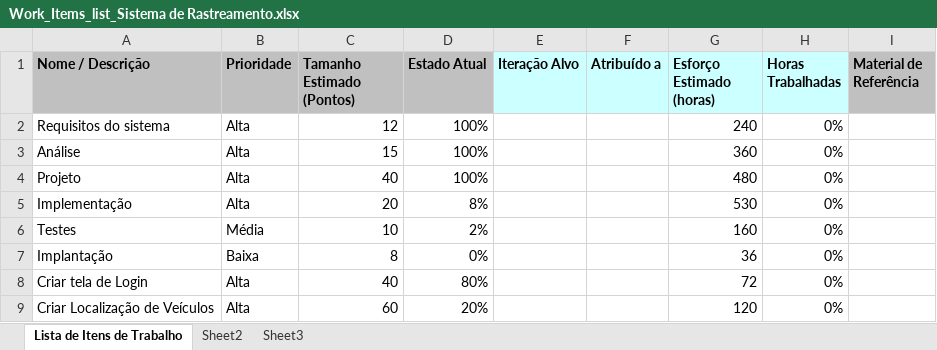
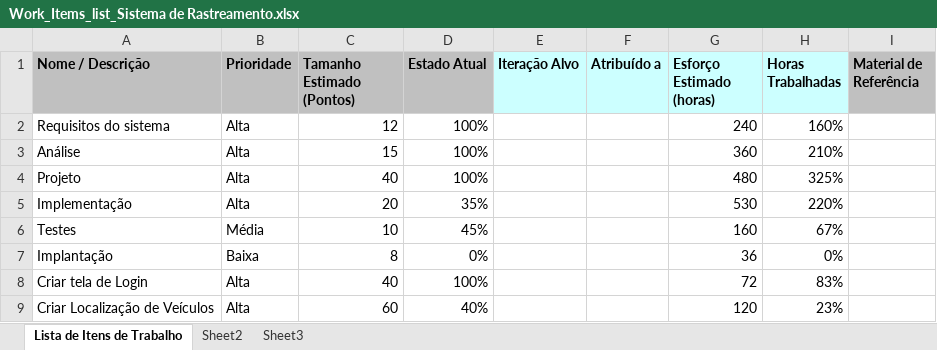
Before and after one commit to valtervasconcelos/Projeto_de_Software_1, an Excel workbook: Acompanhamento/Work_Items_list_Sistema de Rastreamento.xlsx, sheet Lista de Itens de Trabalho, drawn as a sheet; values as stored, in another font and other column widths than the file's, no borders; the diff names each change by its address in the sheet, - before the commit and + after, or states it on an @@ line.

Commit message:
Atualização de documentos diversos

```diff
--- a/Acompanhamento/Work_Items_list_Sistema de Rastreamento.xlsx (sheet Lista de Itens de Trabalho)
+++ b/Acompanhamento/Work_Items_list_Sistema de Rastreamento.xlsx (sheet Lista de Itens de Trabalho)
-H2 (Horas Trabalhadas): 0%
+H2 (Horas Trabalhadas): 160%
-H3 (Horas Trabalhadas): 0%
+H3 (Horas Trabalhadas): 210%
-H4 (Horas Trabalhadas): 0%
+H4 (Horas Trabalhadas): 325%
-D5 (Estado Atual): 8%
+D5 (Estado Atual): 35%
-H5 (Horas Trabalhadas): 0%
+H5 (Horas Trabalhadas): 220%
-D6 (Estado Atual): 2%
+D6 (Estado Atual): 45%
-H6 (Horas Trabalhadas): 0%
+H6 (Horas Trabalhadas): 67%
-D8 (Estado Atual): 80%
+D8 (Estado Atual): 100%
-H8 (Horas Trabalhadas): 0%
+H8 (Horas Trabalhadas): 83%
-D9 (Estado Atual): 20%
+D9 (Estado Atual): 40%
-H9 (Horas Trabalhadas): 0%
+H9 (Horas Trabalhadas): 23%
```
Also changed, not shown: 1 other file.
